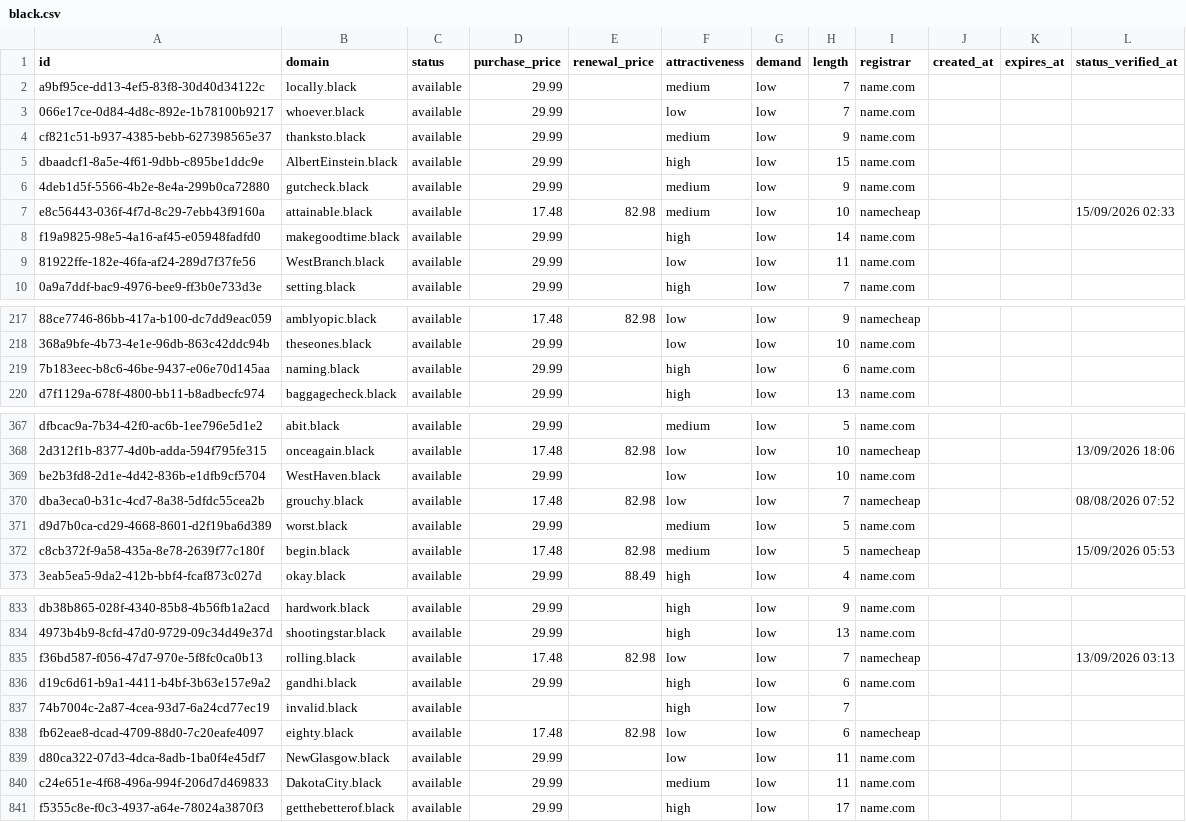
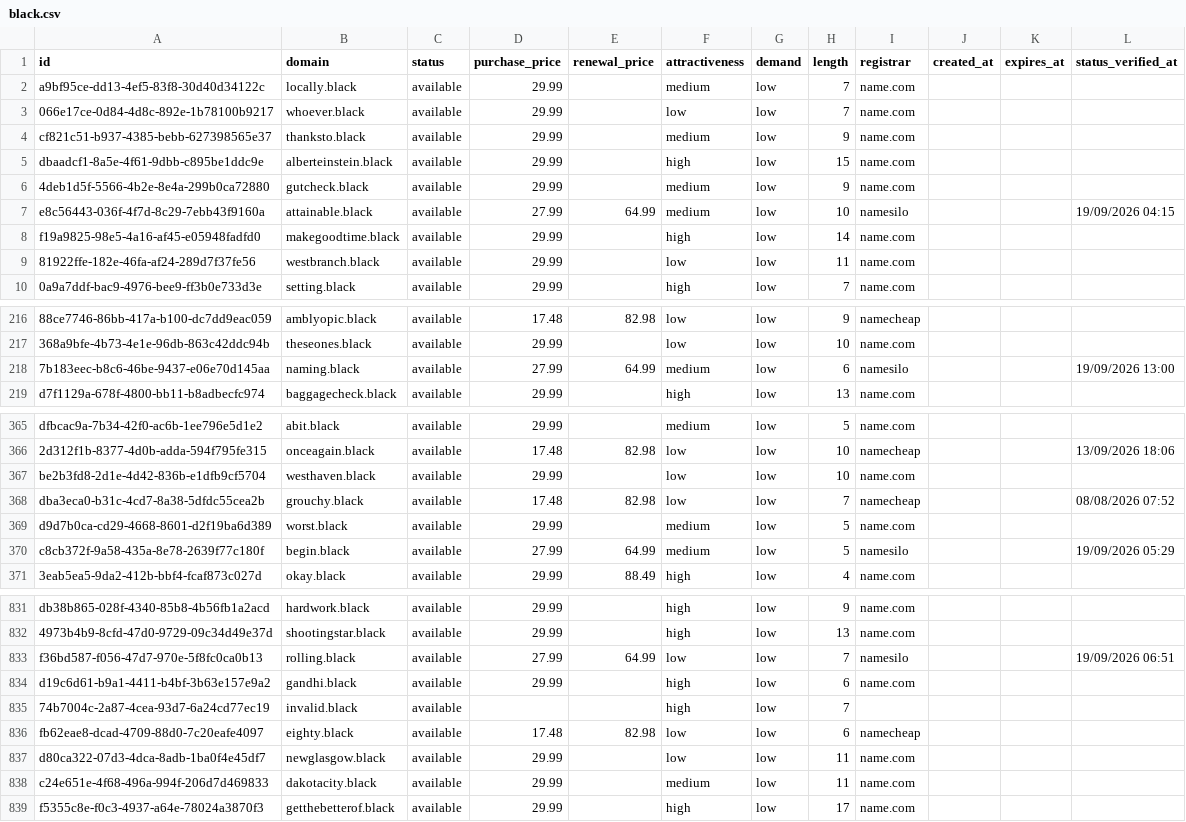
Before and after one commit to UniqueDomains/black-oneword-domains, a CSV file: black.csv, drawn as a sheet; only a part is shown, gaps mark what is left out; addresses are those after the commit; the diff covers the shown part only; the diff names each change by its address in the sheet, - before the commit and + after, or states it on an @@ line.

Commit message:
Domains update

```diff
--- a/black.csv
+++ b/black.csv
-B5 (domain): AlbertEinstein.black
+B5 (domain): alberteinstein.black
-D7 (purchase_price): 17.48
+D7 (purchase_price): 27.99
-E7 (renewal_price): 82.98
+E7 (renewal_price): 64.99
-I7 (registrar): namecheap
+I7 (registrar): namesilo
-L7 (status_verified_at): 15/09/2026 02:33
+L7 (status_verified_at): 19/09/2026 04:15
-B9 (domain): WestBranch.black
+B9 (domain): westbranch.black
-D218 (purchase_price): 29.99
+D218 (purchase_price): 27.99
-E218 (renewal_price): (empty)
+E218 (renewal_price): 64.99
-F218 (attractiveness): high
+F218 (attractiveness): medium
-I218 (registrar): name.com
+I218 (registrar): namesilo
-L218 (status_verified_at): (empty)
+L218 (status_verified_at): 19/09/2026 13:00
-B367 (domain): WestHaven.black
+B367 (domain): westhaven.black
-D370 (purchase_price): 17.48
+D370 (purchase_price): 27.99
-E370 (renewal_price): 82.98
+E370 (renewal_price): 64.99
-I370 (registrar): namecheap
+I370 (registrar): namesilo
-L370 (status_verified_at): 15/09/2026 05:53
+L370 (status_verified_at): 19/09/2026 05:29
-D833 (purchase_price): 17.48
+D833 (purchase_price): 27.99
-E833 (renewal_price): 82.98
+E833 (renewal_price): 64.99
-I833 (registrar): namecheap
+I833 (registrar): namesilo
-L833 (status_verified_at): 13/09/2026 03:13
+L833 (status_verified_at): 19/09/2026 06:51
-B837 (domain): NewGlasgow.black
+B837 (domain): newglasgow.black
-B838 (domain): DakotaCity.black
+B838 (domain): dakotacity.black
```
Also changed, not shown: 3 added rows, 3 removed rows and 68 edited cells elsewhere in this file, 4 other files.
